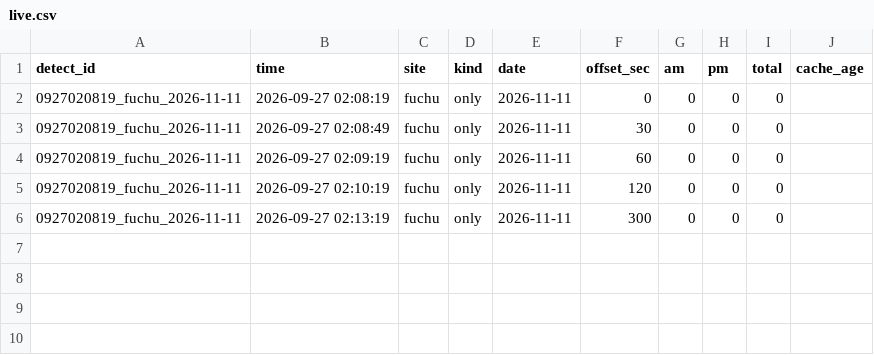
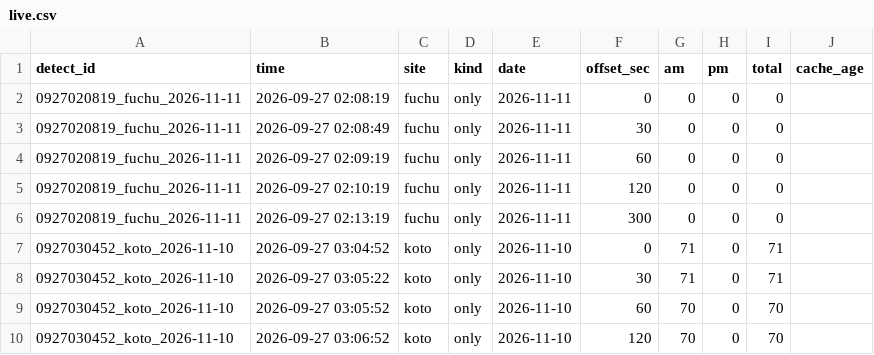
Before and after one commit to Juno264/menkyo-watch, a CSV file: data/live.csv, drawn as a sheet; the diff names each change by its address in the sheet, - before the commit and + after, or states it on an @@ line.

```diff
--- a/data/live.csv
+++ b/data/live.csv
+row 7: 0927030452_koto_2026-11-10 | 2026-09-27 03:04:52 | koto | only | 2026-11-10 | 0 | 71 | 0 | 71
+row 8: 0927030452_koto_2026-11-10 | 2026-09-27 03:05:22 | koto | only | 2026-11-10 | 30 | 71 | 0 | 71
+row 9: 0927030452_koto_2026-11-10 | 2026-09-27 03:05:52 | koto | only | 2026-11-10 | 60 | 70 | 0 | 70
+row 10: 0927030452_koto_2026-11-10 | 2026-09-27 03:06:52 | koto | only | 2026-11-10 | 120 | 70 | 0 | 70
```
Also changed, not shown: data/cache.csv, data/events.csv, 2 other files.
